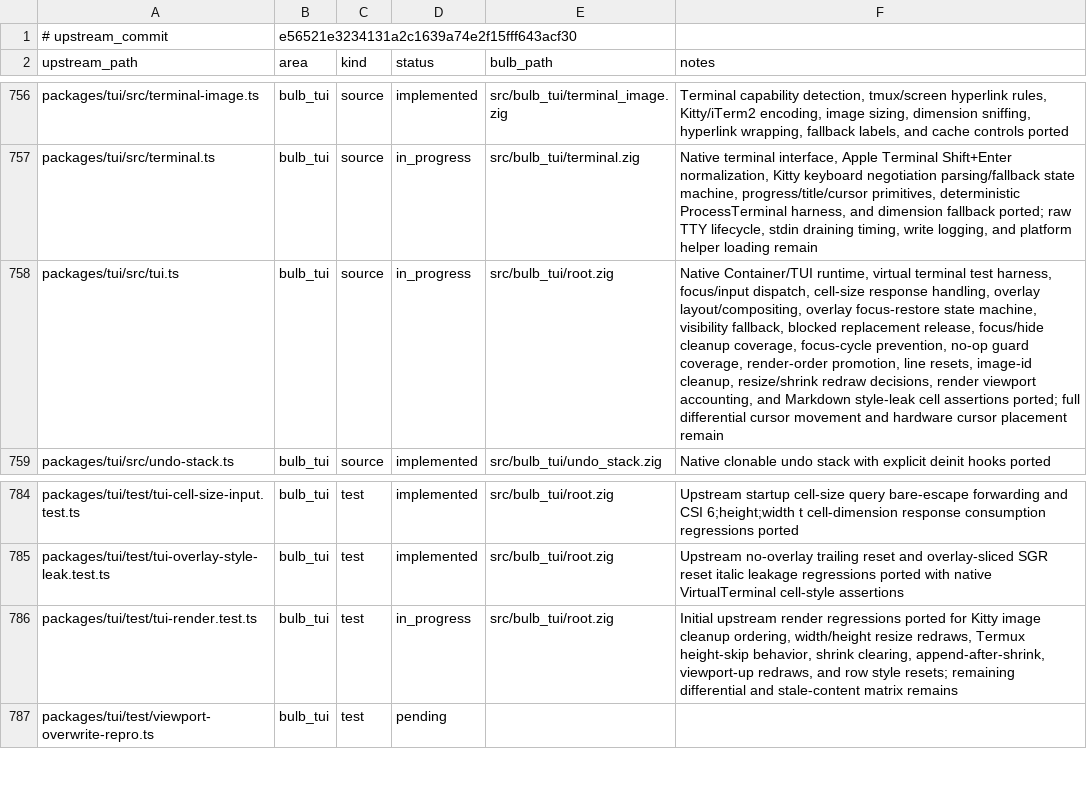
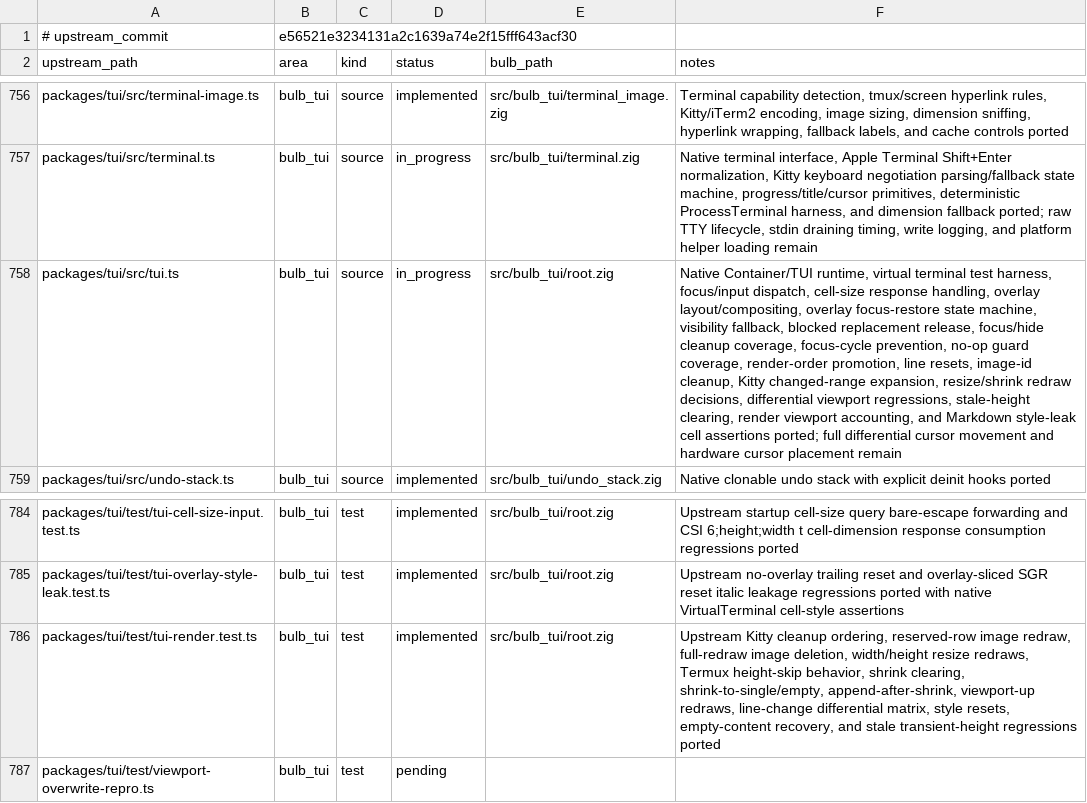
Before and after one commit to anggakhrsma/bulb, a TSV file: parity/ledger.tsv, drawn as a sheet; only a part is shown, gaps mark what is left out; the diff names each change by its address in the sheet, - before the commit and + after, or states it on an @@ line.

Commit message:
fix: expand tui kitty redraw coverage

```diff
--- a/parity/ledger.tsv
+++ b/parity/ledger.tsv
-F758 (notes): …image-id cleanup, resize/shrink redraw decisions, render viewport…
+F758 (notes): …image-id cleanup, Kitty changed-range expansion, resize/shrink redraw decisions, differential viewport regressions, stale-height clearing, render viewport…
-D786 (status): in_progress
+D786 (status): implemented
-F786 (notes): Initial upstream render regressions ported for Kitty image cleanup ordering, width/height resize redraws, Termux height-skip behavior, shrink clearing, append-after-shrink, viewport-up redraws, and row style resets; remaining differential and stale-content matrix remains
+F786 (notes): Upstream Kitty cleanup ordering, reserved-row image redraw, full-redraw image deletion, width/height resize redraws, Termux height-skip behavior, shrink clearing, shrink-to-single/empty, append-after-shrink, viewport-up redraws, line-change differential matrix, style resets, empty-content recovery, and stale transient-height regressions ported
```
Also changed, not shown: parity/status.tsv, 1 other file.
